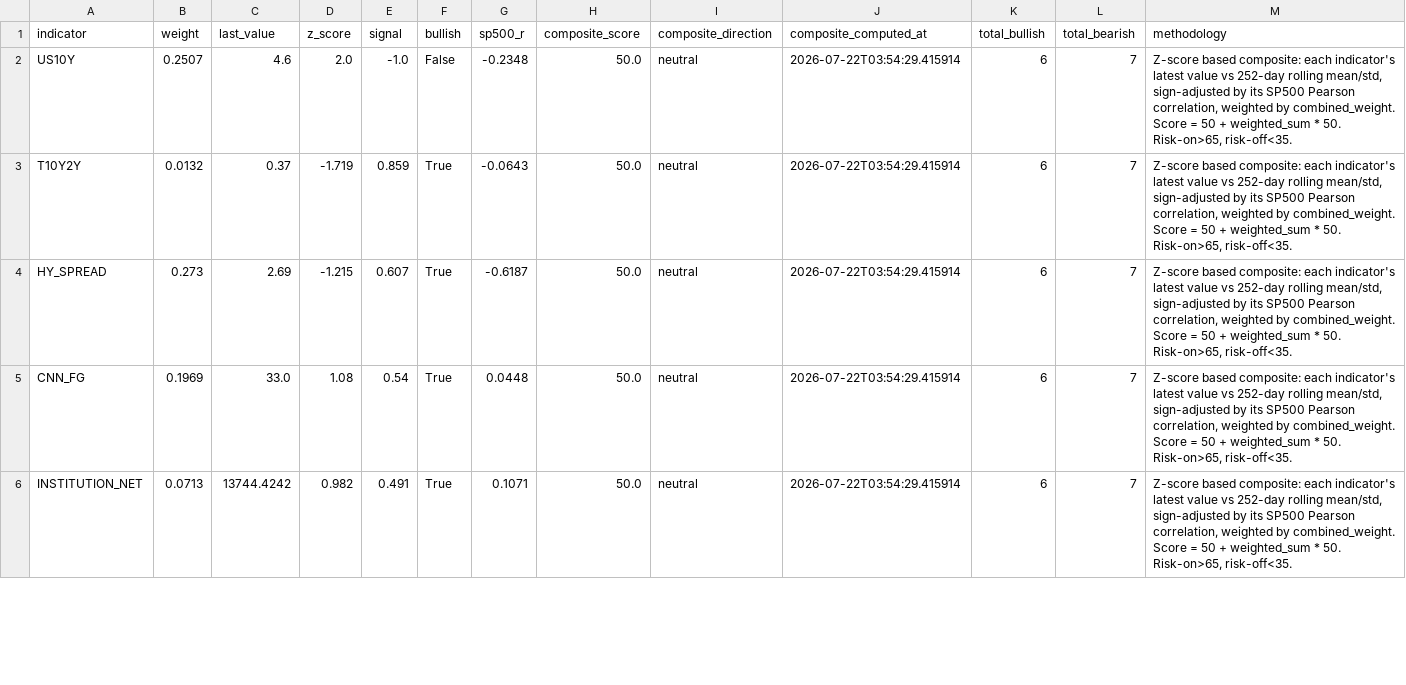
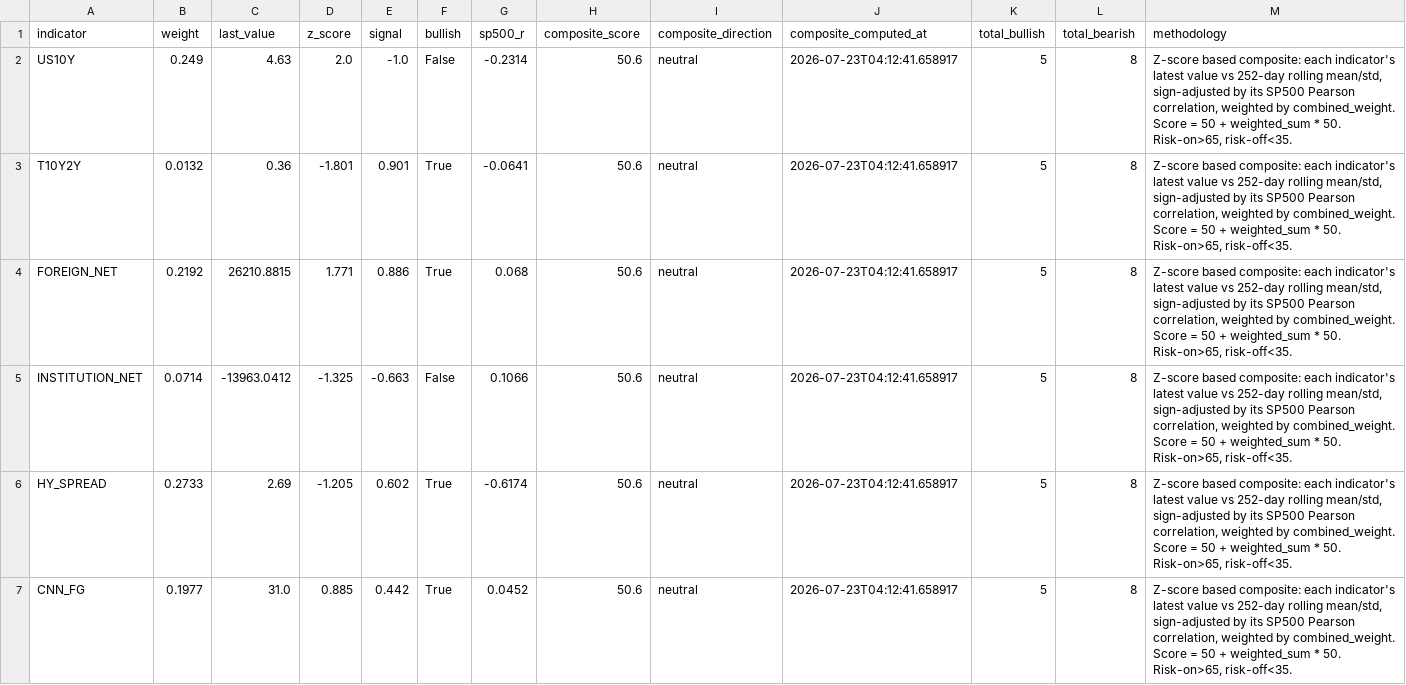
Before and after one commit to HwangatWork/AI-Analyzer, a CSV file: output/market_signals.csv, drawn as a sheet; only a part is shown; the diff covers the shown part only.

```diff
--- a/output/market_signals.csv
+++ b/output/market_signals.csv
@@ -1,6 +1,7 @@
 indicator,weight,last_value,z_score,signal,bullish,sp500_r,composite_score,composite_direction,composite_computed_at,total_bullish,total_bearish,methodology
-US10Y,0.2507,4.6,2.0,-1.0,False,-0.2348,50.0,neutral,2026-07-22T03:54:29.415914,6,7,"Z-score based composite: each indicator's latest value vs 252-day rolling mean/std, sign-adjusted by its SP500 Pearson correlation, weighted by combined_weight. Score = 50 + weighted_sum * 50. Risk-on>65, risk-off<35."
-T10Y2Y,0.0132,0.37,-1.719,0.859,True,-0.0643,50.0,neutral,2026-07-22T03:54:29.415914,6,7,"Z-score based composite: each indicator's latest value vs 252-day rolling mean/std, sign-adjusted by its SP500 Pearson correlation, weighted by combined_weight. Score = 50 + weighted_sum * 50. Risk-on>65, risk-off<35."
-HY_SPREAD,0.273,2.69,-1.215,0.607,True,-0.6187,50.0,neutral,2026-07-22T03:54:29.415914,6,7,"Z-score based composite: each indicator's latest value vs 252-day rolling mean/std, sign-adjusted by its SP500 Pearson correlation, weighted by combined_weight. Score = 50 + weighted_sum * 50. Risk-on>65, risk-off<35."
-CNN_FG,0.1969,33.0,1.08,0.54,True,0.0448,50.0,neutral,2026-07-22T03:54:29.415914,6,7,"Z-score based composite: each indicator's latest value vs 252-day rolling mean/std, sign-adjusted by its SP500 Pearson correlation, weighted by combined_weight. Score = 50 + weighted_sum * 50. Risk-on>65, risk-off<35."
-INSTITUTION_NET,0.0713,13744.4242,0.982,0.491,True,0.1071,50.0,neutral,2026-07-22T03:54:29.415914,6,7,"Z-score based composite: each indicator's latest value vs 252-day rolling mean/std, sign-adjusted by its SP500 Pearson correlation, weighted by combined_weight. Score = 50 + weighted_sum * 50. Risk-on>65, risk-off<35."
+US10Y,0.249,4.63,2.0,-1.0,False,-0.2314,50.6,neutral,2026-07-23T04:12:41.658917,5,8,"Z-score based composite: each indicator's latest value vs 252-day rolling mean/std, sign-adjusted by its SP500 Pearson correlation, weighted by combined_weight. Score = 50 + weighted_sum * 50. Risk-on>65, risk-off<35."
+T10Y2Y,0.0132,0.36,-1.801,0.901,True,-0.0641,50.6,neutral,2026-07-23T04:12:41.658917,5,8,"Z-score based composite: each indicator's latest value vs 252-day rolling mean/std, sign-adjusted by its SP500 Pearson correlation, weighted by combined_weight. Score = 50 + weighted_sum * 50. Risk-on>65, risk-off<35."
+FOREIGN_NET,0.2192,26210.8815,1.771,0.886,True,0.068,50.6,neutral,2026-07-23T04:12:41.658917,5,8,"Z-score based composite: each indicator's latest value vs 252-day rolling mean/std, sign-adjusted by its SP500 Pearson correlation, weighted by combined_weight. Score = 50 + weighted_sum * 50. Risk-on>65, risk-off<35."
+INSTITUTION_NET,0.0714,-13963.0412,-1.325,-0.663,False,0.1066,50.6,neutral,2026-07-23T04:12:41.658917,5,8,"Z-score based composite: each indicator's latest value vs 252-day rolling mean/std, sign-adjusted by its SP500 Pearson correlation, weighted by combined_weight. Score = 50 + weighted_sum * 50. Risk-on>65, risk-off<35."
+HY_SPREAD,0.2733,2.69,-1.205,0.602,True,-0.6174,50.6,neutral,2026-07-23T04:12:41.658917,5,8,"Z-score based composite: each indicator's latest value vs 252-day rolling mean/std, sign-adjusted by its SP500 Pearson correlation, weighted by combined_weight. Score = 50 + weighted_sum * 50. Risk-on>65, risk-off<35."
+CNN_FG,0.1977,31.0,0.885,0.442,True,0.0452,50.6,neutral,2026-07-23T04:12:41.658917,5,8,"Z-score based composite: each indicator's latest value vs 252-day rolling mean/std, sign-adjusted by its SP500 Pearson correlation, weighted by combined_weight. Score = 50 + weighted_sum * 50. Risk-on>65, risk-off<35."
```
Also changed, not shown: 2 added rows, 3 removed rows and 39 edited cells elsewhere in this file, output/indicator_ranking.csv, output/stock_analysis.csv, 7 other files.
